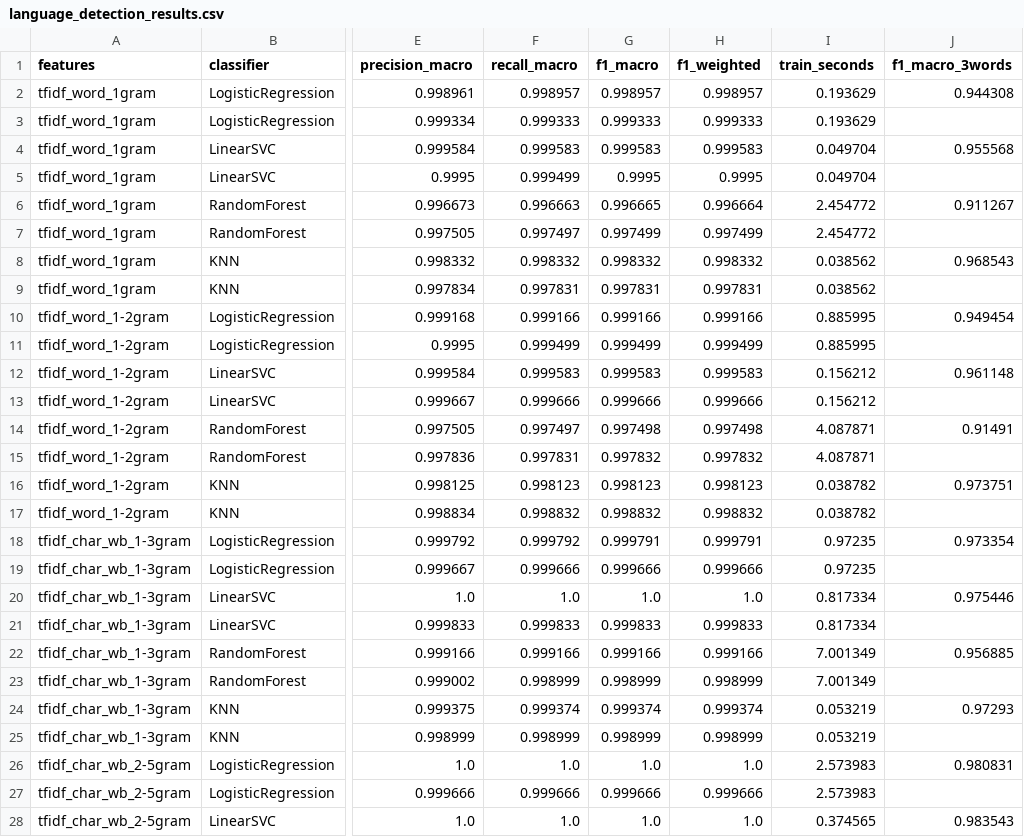
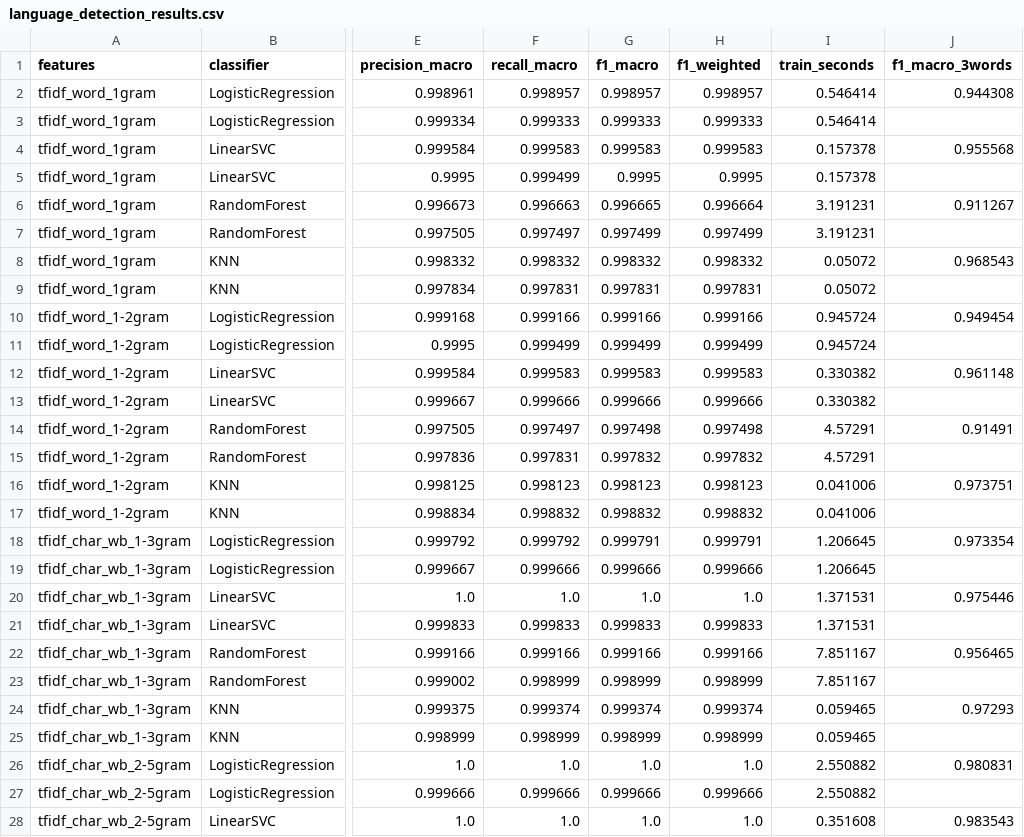
Before and after one commit to mclaire12/KLab-tekher-program, a CSV file: ai-document-reader/results/language_detection_results.csv, drawn as a sheet; only a part is shown, gaps mark what is left out; the diff covers the shown part only; the diff names each change by its address in the sheet, - before the commit and + after, or states it on an @@ line.

```diff
--- a/ai-document-reader/results/language_detection_results.csv
+++ b/ai-document-reader/results/language_detection_results.csv
-I2:I3 (train_seconds): 0.193629
+I2:I3 (train_seconds): 0.546414
-I4:I5 (train_seconds): 0.049704
+I4:I5 (train_seconds): 0.157378
-I6:I7 (train_seconds): 2.454772
+I6:I7 (train_seconds): 3.191231
-I8:I9 (train_seconds): 0.038562
+I8:I9 (train_seconds): 0.05072
-I10:I11 (train_seconds): 0.885995
+I10:I11 (train_seconds): 0.945724
-I12:I13 (train_seconds): 0.156212
+I12:I13 (train_seconds): 0.330382
-I14:I15 (train_seconds): 4.087871
+I14:I15 (train_seconds): 4.57291
-I16:I17 (train_seconds): 0.038782
+I16:I17 (train_seconds): 0.041006
-I18:I19 (train_seconds): 0.97235
+I18:I19 (train_seconds): 1.206645
-I20:I21 (train_seconds): 0.817334
+I20:I21 (train_seconds): 1.371531
-I22:I23 (train_seconds): 7.001349
+I22:I23 (train_seconds): 7.851167
-J22 (f1_macro_3words): 0.956885
+J22 (f1_macro_3words): 0.956465
-I24:I25 (train_seconds): 0.053219
+I24:I25 (train_seconds): 0.059465
-I26:I27 (train_seconds): 2.573983
+I26:I27 (train_seconds): 2.550882
-I28 (train_seconds): 0.374565
+I28 (train_seconds): 0.351608
```
Also changed, not shown: 6 edited cells elsewhere in this file, ai-document-reader/results/short_text_robustness.csv, 12 other files.
